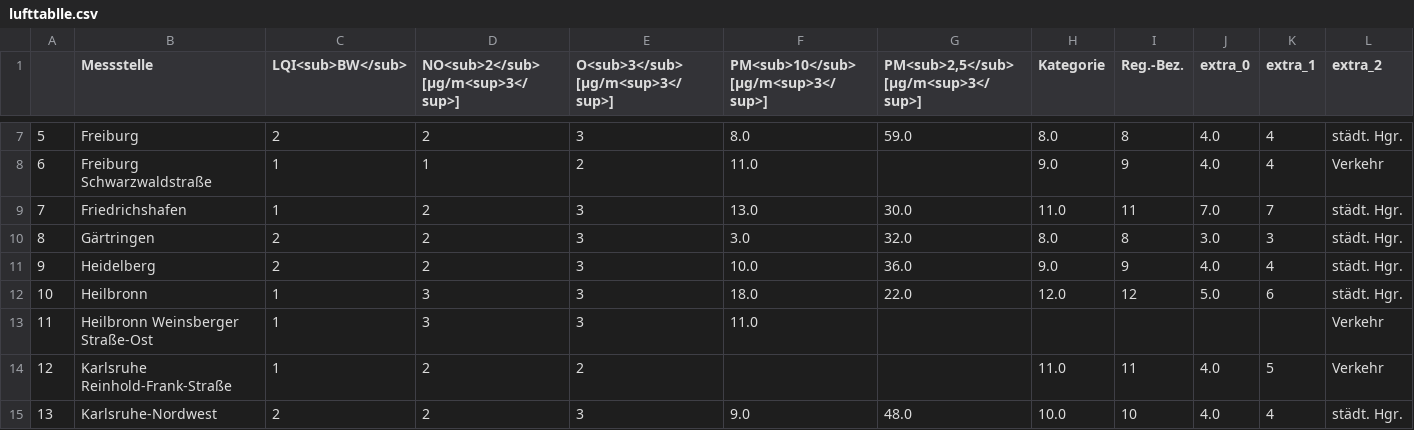
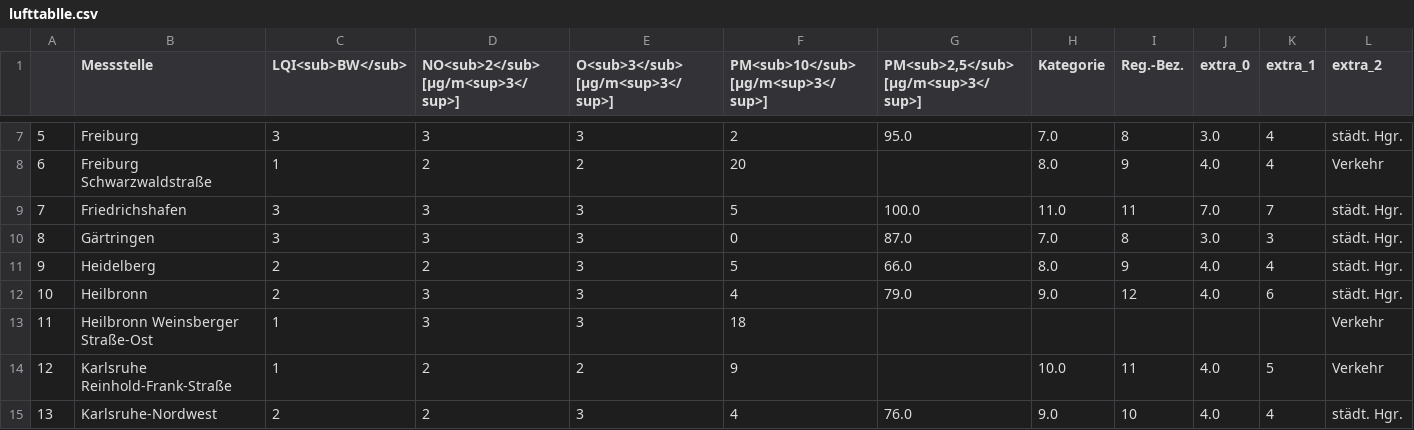
Before and after one commit to Sprossenboxer/feinstaub_bw, a CSV file: lufttablle.csv, drawn as a sheet; only a part is shown, gaps mark what is left out; the diff covers the shown part only; the diff names each change by its address in the sheet, - before the commit and + after, or states it on an @@ line.

```diff
--- a/lufttablle.csv
+++ b/lufttablle.csv
-C7 (LQI<sub>BW</sub>): 2
+C7 (LQI<sub>BW</sub>): 3
-D7: 2
+D7: 3
-F7: 8.0
+F7: 2
-G7: 59.0
+G7: 95.0
-H7 (Kategorie): 8.0
+H7 (Kategorie): 7.0
-J7 (extra_0): 4.0
+J7 (extra_0): 3.0
-D8: 1
+D8: 2
-F8: 11.0
+F8: 20
-H8 (Kategorie): 9.0
+H8 (Kategorie): 8.0
-C9 (LQI<sub>BW</sub>): 1
+C9 (LQI<sub>BW</sub>): 3
-D9:D10: 2
+D9:D10: 3
-F9: 13.0
+F9: 5
-G9: 30.0
+G9: 100.0
-C10 (LQI<sub>BW</sub>): 2
+C10 (LQI<sub>BW</sub>): 3
-F10: 3.0
+F10: 0
-G10: 32.0
+G10: 87.0
-H10 (Kategorie): 8.0
+H10 (Kategorie): 7.0
-F11: 10.0
+F11: 5
-G11: 36.0
+G11: 66.0
-H11 (Kategorie): 9.0
+H11 (Kategorie): 8.0
-C12 (LQI<sub>BW</sub>): 1
+C12 (LQI<sub>BW</sub>): 2
-F12: 18.0
+F12: 4
-G12: 22.0
+G12: 79.0
-H12 (Kategorie): 12.0
+H12 (Kategorie): 9.0
-J12 (extra_0): 5.0
+J12 (extra_0): 4.0
-F13: 11.0
+F13: 18
-F14: (empty)
+F14: 9
-H14 (Kategorie): 11.0
+H14 (Kategorie): 10.0
-F15: 9.0
+F15: 4
-G15: 48.0
+G15: 76.0
-H15 (Kategorie): 10.0
+H15 (Kategorie): 9.0
```
Also changed, not shown: 123 edited cells elsewhere in this file.
